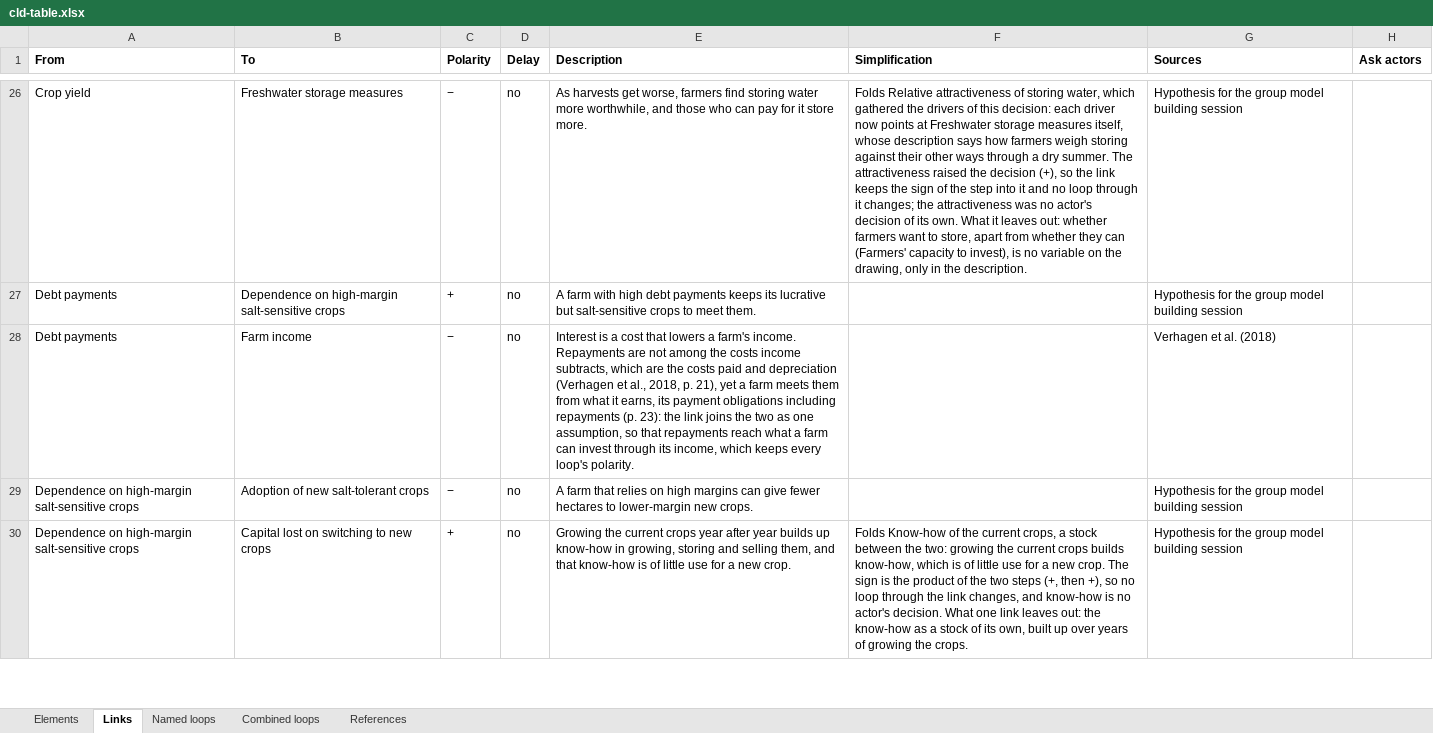
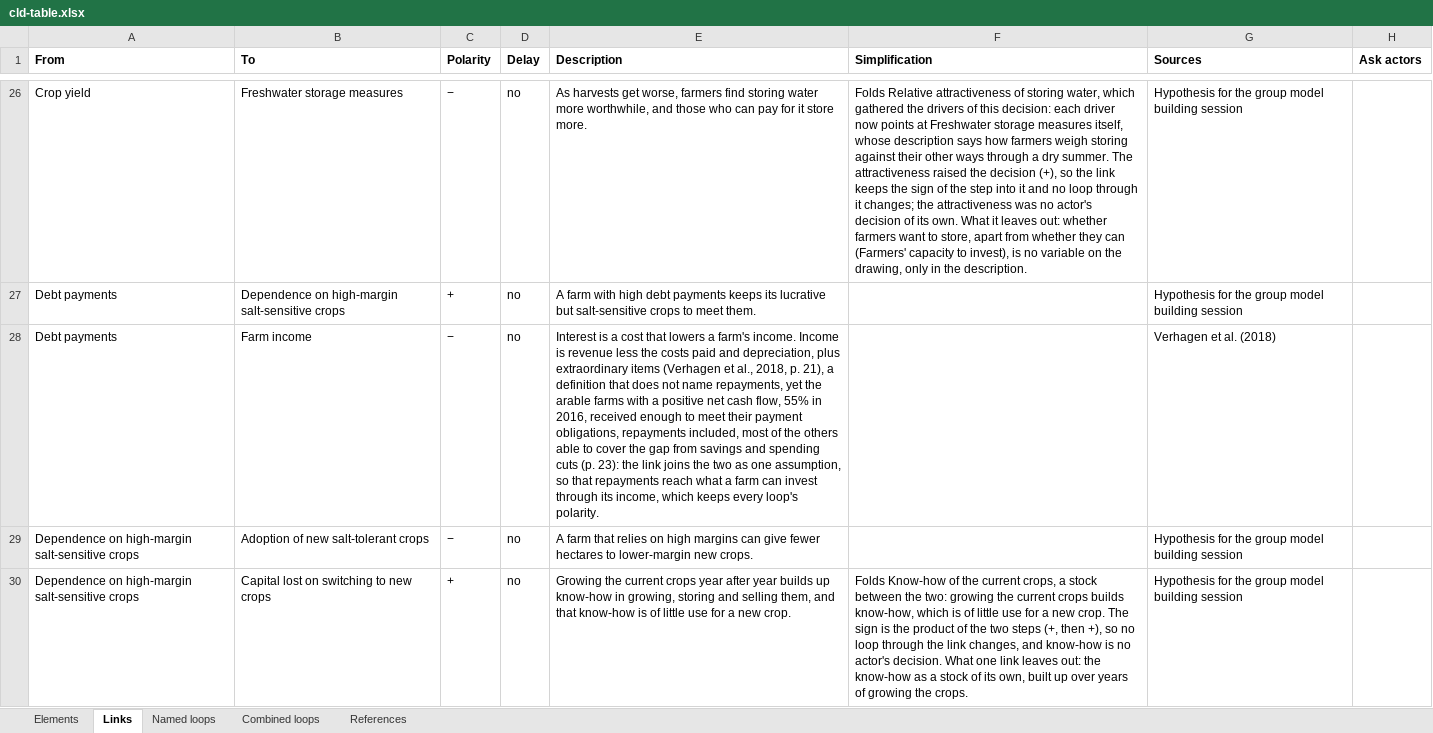
Before and after one commit to jordyzuidam2003-bot/zeeland-cld, an Excel workbook: docs/tables/cld-table.xlsx, sheet Links, drawn as a sheet; only a part is shown, gaps mark what is left out; values as stored, in another font and other column widths than the file's, no borders; the diff covers the shown part only; the diff names each change by its address in the sheet, - before the commit and + after, or states it on an @@ line.

```diff
--- a/docs/tables/cld-table.xlsx (sheet Links)
+++ b/docs/tables/cld-table.xlsx (sheet Links)
-E28 (Description): …farm's income. Repayments are not among the costs income subtracts, which are the costs paid and depreciation (Verhagen et al., 2018, p. 21), yet a farm meets them from what it earns, its payment obligations including repayments (p. 23):…
+E28 (Description): …farm's income. Income is revenue less the costs paid and depreciation, plus extraordinary items (Verhagen et al., 2018, p. 21), a definition that does not name repayments, yet the arable farms with a positive net cash flow, 55% in 2016, received enough to meet their payment obligations, repayments included, most of the others able to cover the gap from savings and spending cuts (p. 23):…
```
Also changed, not shown: 19 edited cells elsewhere in this sheet, sheet Elements, docs/tables/actor-map-table.xlsx, 3 other files.
